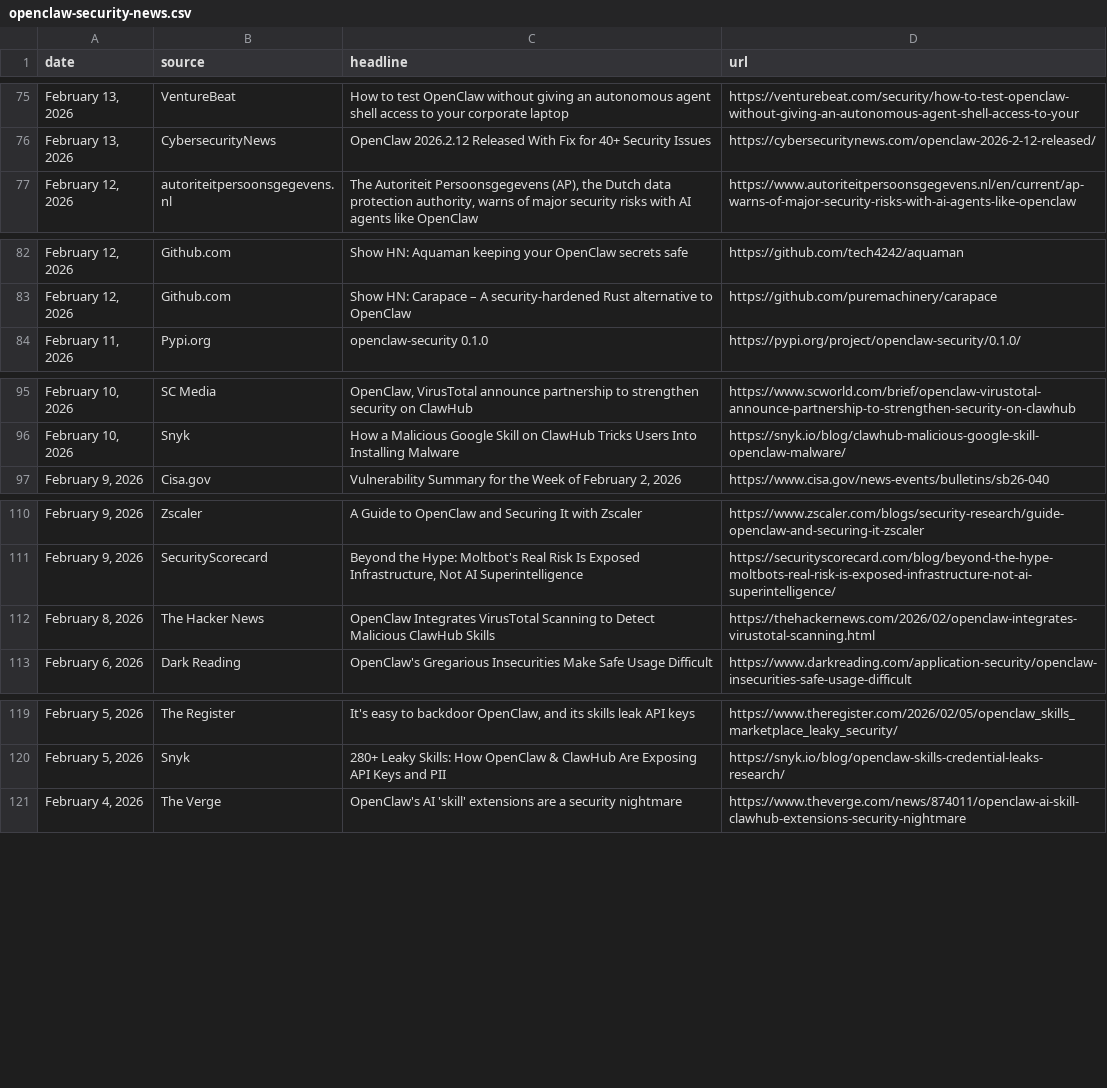
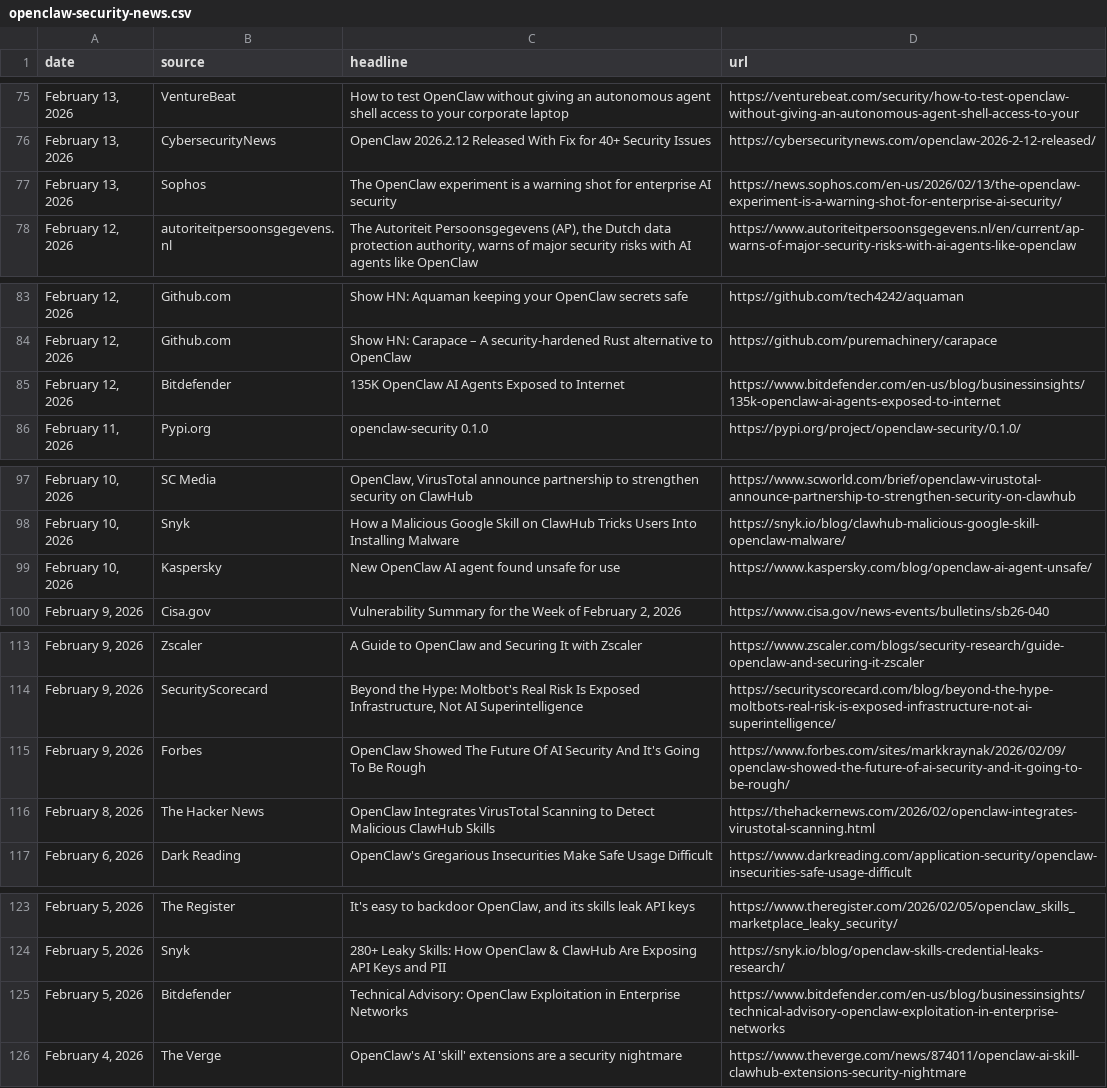
Before and after one commit to joylarkin/openclaw-security-news, a CSV file: openclaw-security-news.csv, drawn as a sheet; only a part is shown, gaps mark what is left out; the diff covers the shown part only.

```diff
--- a/openclaw-security-news.csv
+++ b/openclaw-security-news.csv
@@ -76,2 +76,3 @@
 "February 13, 2026","CybersecurityNews","OpenClaw 2026.2.12 Released With Fix for 40+ Security Issues","https://cybersecuritynews.com/openclaw-2026-2-12-released/"
+"February 13, 2026","Sophos","The OpenClaw experiment is a warning shot for enterprise AI security","https://news.sophos.com/en-us/2026/02/13/the-openclaw-experiment-is-a-warning-shot-for-enterprise-ai-security/"
 "February 12, 2026","autoriteitpersoonsgegevens.nl","The Autoriteit Persoonsgegevens (AP), the Dutch data protection authority, warns of major security risks with AI agents like OpenClaw","https://www.autoriteitpersoonsgegevens.nl/en/current/ap-warns-of-major-security-risks-with-ai-agents-like-openclaw"
@@ -83,2 +84,3 @@
 "February 12, 2026","Github.com","Show HN: Carapace – A security-hardened Rust alternative to OpenClaw","https://github.com/puremachinery/carapace"
+"February 12, 2026","Bitdefender","135K OpenClaw AI Agents Exposed to Internet","https://www.bitdefender.com/en-us/blog/businessinsights/135k-openclaw-ai-agents-exposed-to-internet"
 "February 11, 2026","Pypi.org","openclaw-security 0.1.0","https://pypi.org/project/openclaw-security/0.1.0/"
@@ -96,2 +98,3 @@
 "February 10, 2026","Snyk","How a Malicious Google Skill on ClawHub Tricks Users Into Installing Malware","https://snyk.io/blog/clawhub-malicious-google-skill-openclaw-malware/"
+"February 10, 2026","Kaspersky","New OpenClaw AI agent found unsafe for use","https://www.kaspersky.com/blog/openclaw-ai-agent-unsafe/"
 "February 9, 2026","Cisa.gov","Vulnerability Summary for the Week of February 2, 2026","https://www.cisa.gov/news-events/bulletins/sb26-040"
@@ -111,2 +114,3 @@
 "February 9, 2026","SecurityScorecard","Beyond the Hype: Moltbot's Real Risk Is Exposed Infrastructure, Not AI Superintelligence","https://securityscorecard.com/blog/beyond-the-hype-moltbots-real-risk-is-exposed-infrastructure-not-ai-superintelligence/"
+"February 9, 2026","Forbes","OpenClaw Showed The Future Of AI Security And It's Going To Be Rough","https://www.forbes.com/sites/markkraynak/2026/02/09/openclaw-showed-the-future-of-ai-security-and-it-going-to-be-rough/"
 "February 8, 2026","The Hacker News","OpenClaw Integrates VirusTotal Scanning to Detect Malicious ClawHub Skills","https://thehackernews.com/2026/02/openclaw-integrates-virustotal-scanning.html"
@@ -120,2 +124,3 @@
 "February 5, 2026","Snyk","280+ Leaky Skills: How OpenClaw & ClawHub Are Exposing API Keys and PII","https://snyk.io/blog/openclaw-skills-credential-leaks-research/"
+"February 5, 2026","Bitdefender","Technical Advisory: OpenClaw Exploitation in Enterprise Networks","https://www.bitdefender.com/en-us/blog/businessinsights/technical-advisory-openclaw-exploitation-in-enterprise-networks"
 "February 4, 2026","The Verge","OpenClaw's AI 'skill' extensions are a security nightmare","https://www.theverge.com/news/874011/openclaw-ai-skill-clawhub-extensions-security-nightmare"
```
Also changed, not shown: 2 added rows elsewhere in this file.
